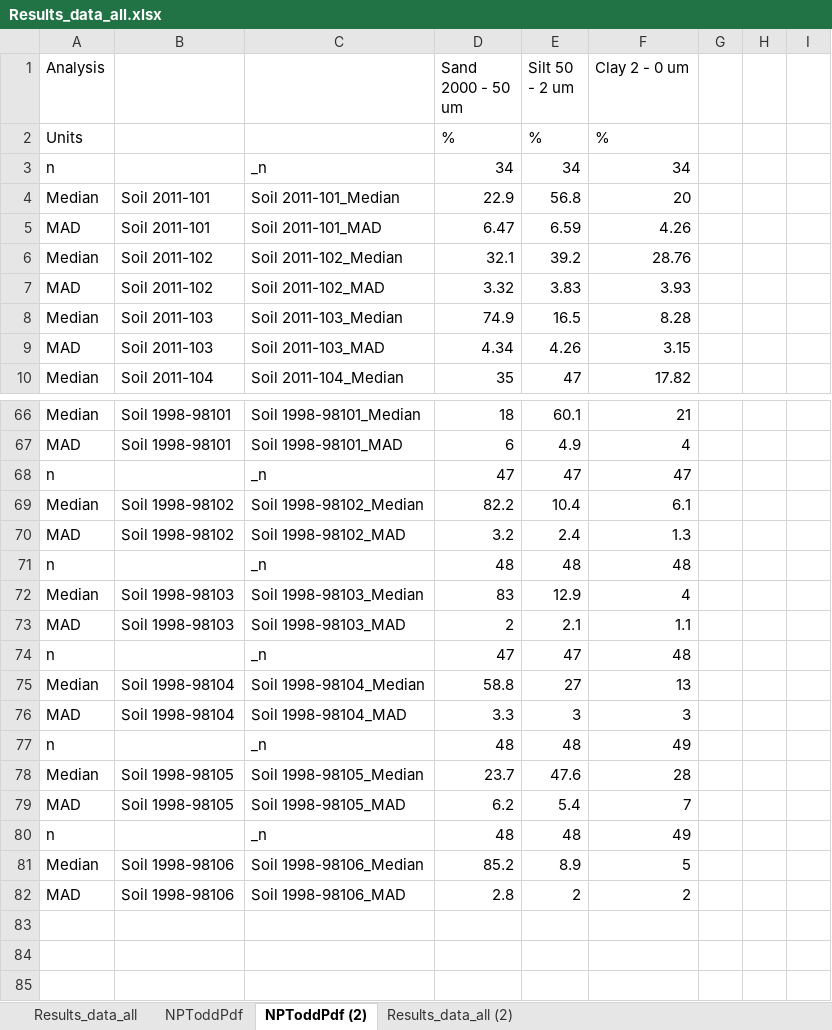
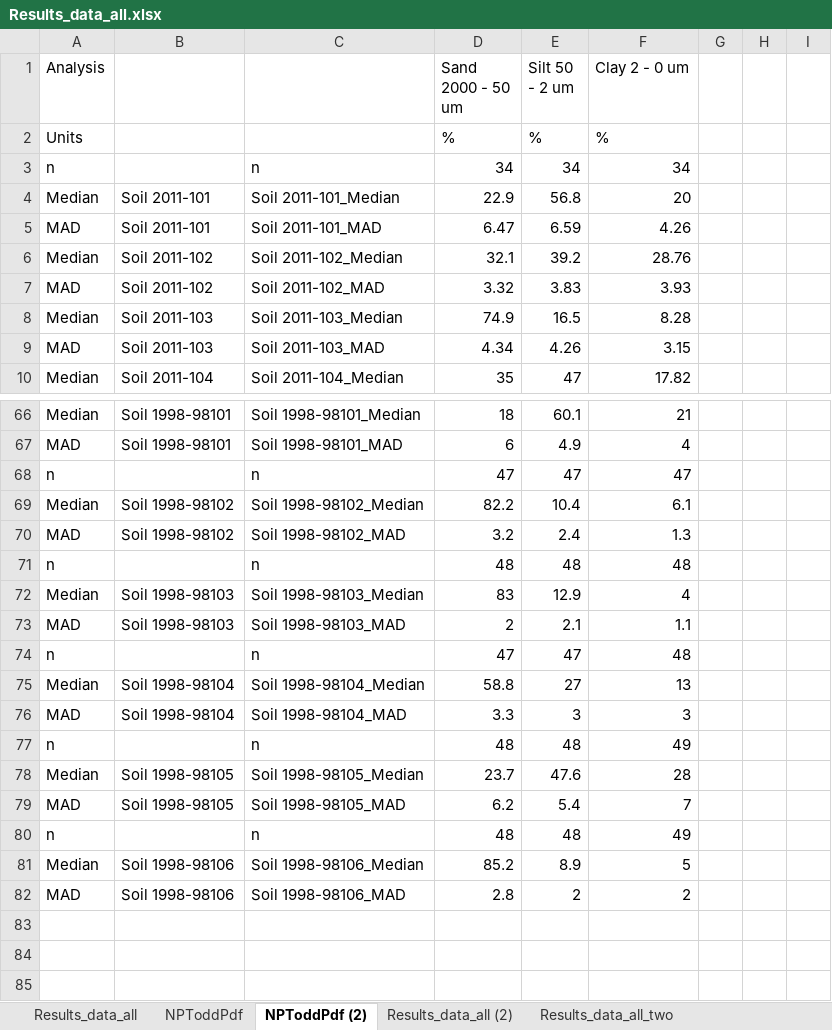
Before and after one commit to FelipeMonts/NAPTSoilsData, an Excel workbook: Results_data_all.xlsx, sheet NPToddPdf (2), drawn as a sheet; only a part is shown, gaps mark what is left out; values as stored, in another font and other column widths than the file's, no borders; the diff covers the shown part only; the diff names each change by its address in the sheet, - before the commit and + after, or states it on an @@ line.

Commit message:
All data that could be read was gathered. The code was splited into data and plot

```diff
--- a/Results_data_all.xlsx (sheet NPToddPdf (2))
+++ b/Results_data_all.xlsx (sheet NPToddPdf (2))
+sheet tab: Results_data_all_two
-C3: _n
+C3: n
-C68: _n
+C68: n
-C71: _n
+C71: n
-C74: _n
+C74: n
-C77: _n
+C77: n
-C80: _n
+C80: n
```
Also changed, not shown: 18 edited cells elsewhere in this sheet, other sheet tabs, 3 other files.
